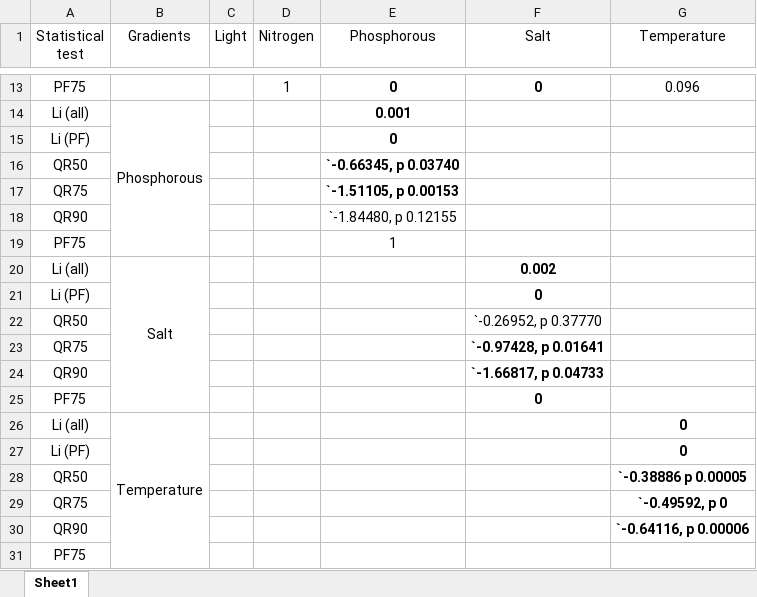
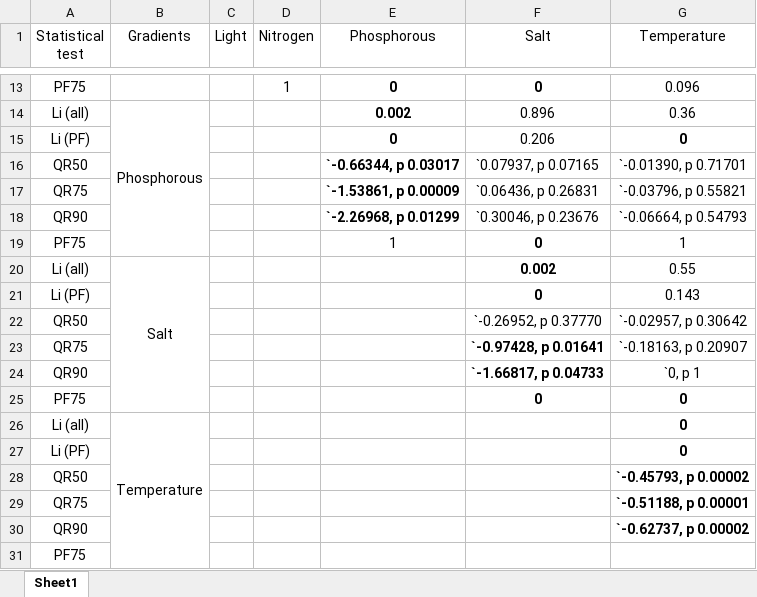
Before and after one commit to JasonLaurich/Chlamy_37_pops_pheno_constraint, an Excel workbook: data-processed/summary_stats.xlsx, sheet Sheet1, drawn as a sheet; only a part is shown, gaps mark what is left out; values as stored, in another font and other column widths than the file's, no borders; the diff covers the shown part only; the diff names each change by its address in the sheet, - before the commit and + after, or states it on an @@ line.

```diff
--- a/data-processed/summary_stats.xlsx (sheet Sheet1)
+++ b/data-processed/summary_stats.xlsx (sheet Sheet1)
-E14 (Phosphorous): 0.001
+E14 (Phosphorous): 0.002
-F14 (Salt): (empty)
+F14 (Salt): 0.896
-G14 (Temperature): (empty)
+G14 (Temperature): 0.36
-F15 (Salt): (empty)
+F15 (Salt): 0.206
-G15 (Temperature): (empty)
+G15 (Temperature): 0
-E16 (Phosphorous): `-0.66345, p 0.03740
+E16 (Phosphorous): `-0.66344, p 0.03017
-F16 (Salt): (empty)
+F16 (Salt): `0.07937, p 0.07165
-G16 (Temperature): (empty)
+G16 (Temperature): `-0.01390, p 0.71701
-E17 (Phosphorous): `-1.51105, p 0.00153
+E17 (Phosphorous): `-1.53861, p 0.00009
-F17 (Salt): (empty)
+F17 (Salt): `0.06436, p 0.26831
-G17 (Temperature): (empty)
+G17 (Temperature): `-0.03796, p 0.55821
-E18 (Phosphorous): `-1.84480, p 0.12155
+E18 (Phosphorous): `-2.26968, p 0.01299
-E18 bold: off
+E18 bold: on
-F18 (Salt): (empty)
+F18 (Salt): `0.30046, p 0.23676
-G18 (Temperature): (empty)
+G18 (Temperature): `-0.06664, p 0.54793
-F19 (Salt): (empty)
+F19 (Salt): 0
-G19 (Temperature): (empty)
+G19 (Temperature): 1
-G20 (Temperature): (empty)
+G20 (Temperature): 0.55
-G21 (Temperature): (empty)
+G21 (Temperature): 0.143
-G22 (Temperature): (empty)
+G22 (Temperature): `-0.02957, p 0.30642
-G23 (Temperature): (empty)
+G23 (Temperature): `-0.18163, p 0.20907
-G24 (Temperature): (empty)
+G24 (Temperature): `0, p 1
-G25 (Temperature): (empty)
+G25 (Temperature): 0
-G28 (Temperature): `-0.38886 p 0.00005
+G28 (Temperature): `-0.45793, p 0.00002
-G29 (Temperature): `-0.49592, p 0
+G29 (Temperature): `-0.51188, p 0.00001
-G30 (Temperature): `-0.64116, p 0.00006
+G30 (Temperature): `-0.62737, p 0.00002
```
Also changed, not shown: 27 edited cells and cell formats elsewhere in this sheet, 4 other files.
